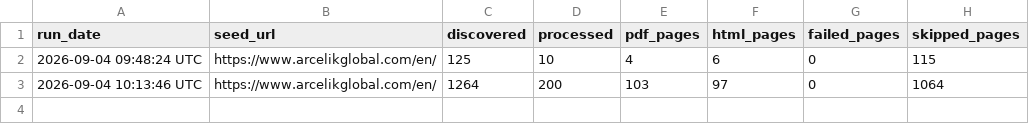
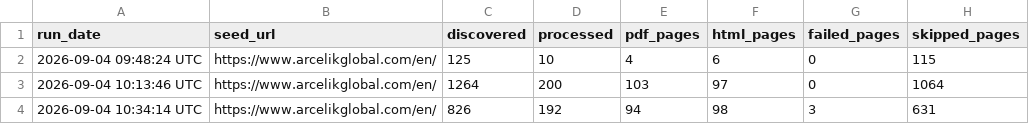
Before and after one commit to Shyam7291/website-url-collector, a CSV file: RUN_SUMMARY.csv, drawn as a sheet.

```diff
--- a/RUN_SUMMARY.csv
+++ b/RUN_SUMMARY.csv
@@ -3 +3,2 @@ run_date,seed_url,discovered,processed,pdf_pages,html_pages,failed_pages,skipped
 2026-09-04 10:13:46 UTC,https://www.arcelikglobal.com/en/,1264,200,103,97,0,1064
+2026-09-04 10:34:14 UTC,https://www.arcelikglobal.com/en/,826,192,94,98,3,631
```
Also changed, not shown: PDF_PAGES.csv.
